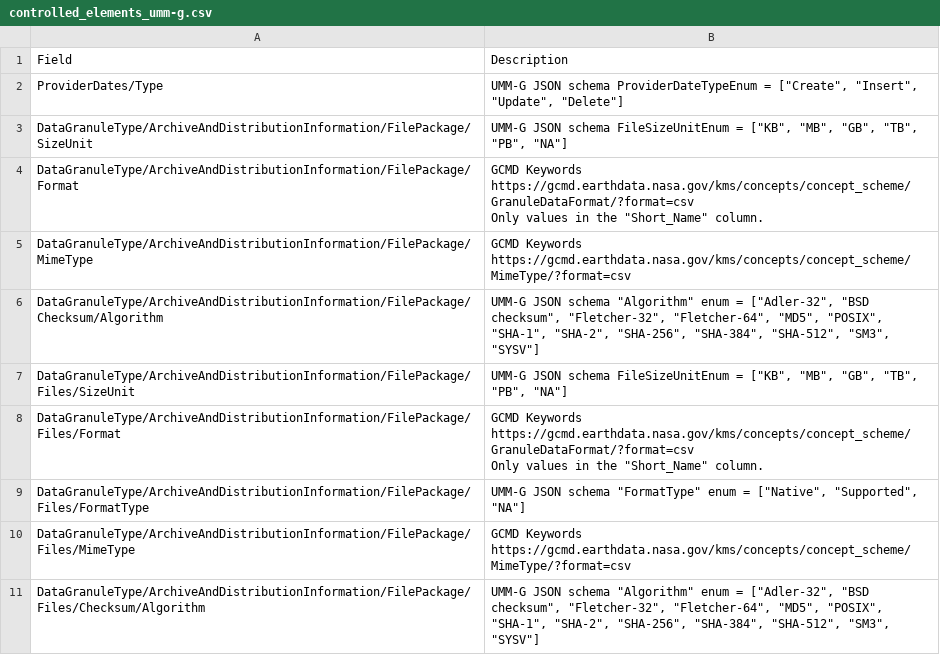
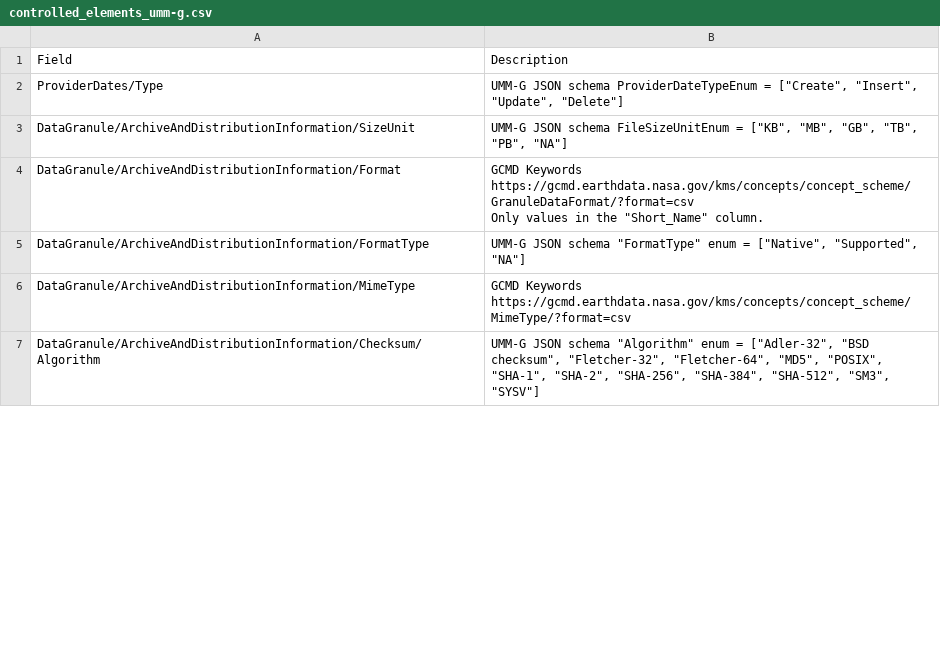
Before and after one commit to nasa/cmr-metadata-review, a CSV file: data/controlled_elements_umm-g.csv, drawn as a sheet; only a part is shown; the diff covers the shown part only.

```diff
--- a/data/controlled_elements_umm-g.csv
+++ b/data/controlled_elements_umm-g.csv
@@ -2,12 +2,7 @@ Field,Description
 ProviderDates/Type,"UMM-G JSON schema ProviderDateTypeEnum = [""Create"", ""Insert"", ""Update"", ""Delete""]"
-DataGranuleType/ArchiveAndDistributionInformation/FilePackage/SizeUnit,"UMM-G JSON schema FileSizeUnitEnum = [""KB"", ""MB"", ""GB"", ""TB"", ""PB"", ""NA""]"
-DataGranuleType/ArchiveAndDistributionInformation/FilePackage/Format,"GCMD Keywords https://gcmd.earthdata.nasa.gov/kms/concepts/concept_scheme/GranuleDataFormat/?format=csv
-Only values in the ""Short_Name"" column."
-DataGranuleType/ArchiveAndDistributionInformation/FilePackage/MimeType,GCMD Keywords https://gcmd.earthdata.nasa.gov/kms/concepts/concept_scheme/MimeType/?format=csv
-DataGranuleType/ArchiveAndDistributionInformation/FilePackage/Checksum/Algorithm,"UMM-G JSON schema ""Algorithm"" enum = [""Adler-32"", ""BSD checksum"", ""Fletcher-32"", ""Fletcher-64"", ""MD5"", ""POSIX"", ""SHA-1"", ""SHA-2"", ""SHA-256"", ""SHA-384"", ""SHA-512"", ""SM3"", ""SYSV""]"
-DataGranuleType/ArchiveAndDistributionInformation/FilePackage/Files/SizeUnit,"UMM-G JSON schema FileSizeUnitEnum = [""KB"", ""MB"", ""GB"", ""TB"", ""PB"", ""NA""]"
-DataGranuleType/ArchiveAndDistributionInformation/FilePackage/Files/Format,"GCMD Keywords https://gcmd.earthdata.nasa.gov/kms/concepts/concept_scheme/GranuleDataFormat/?format=csv
-Only values in the ""Short_Name"" column."
-DataGranuleType/ArchiveAndDistributionInformation/FilePackage/Files/FormatType,"UMM-G JSON schema ""FormatType"" enum = [""Native"", ""Supported"", ""NA""]"
-DataGranuleType/ArchiveAndDistributionInformation/FilePackage/Files/MimeType,GCMD Keywords https://gcmd.earthdata.nasa.gov/kms/concepts/concept_scheme/MimeType/?format=csv
-DataGranuleType/ArchiveAndDistributionInformation/FilePackage/Files/Checksum/Algorithm,"UMM-G JSON schema ""Algorithm"" enum = [""Adler-32"", ""BSD checksum"", ""Fletcher-32"", ""Fletcher-64"", ""MD5"", ""POSIX"", ""SHA-1"", ""SHA-2"", ""SHA-256"", ""SHA-384"", ""SHA-512"", ""SM3"", ""SYSV""]"
+DataGranule/ArchiveAndDistributionInformation/SizeUnit,"UMM-G JSON schema FileSizeUnitEnum = [""KB"", ""MB"", ""GB"", ""TB"", ""PB"", ""NA""]"
+DataGranule/ArchiveAndDistributionInformation/Format,"GCMD Keywords https://gcmd.earthdata.nasa.gov/kms/concepts/concept_scheme/GranuleDataFormat/?format=csv
+Only values in the ""Short_Name"" column."
+DataGranule/ArchiveAndDistributionInformation/FormatType,"UMM-G JSON schema ""FormatType"" enum = [""Native"", ""Supported"", ""NA""]"
+DataGranule/ArchiveAndDistributionInformation/MimeType,GCMD Keywords https://gcmd.earthdata.nasa.gov/kms/concepts/concept_scheme/MimeType/?format=csv
+DataGranule/ArchiveAndDistributionInformation/Checksum/Algorithm,"UMM-G JSON schema ""Algorithm"" enum = [""Adler-32"", ""BSD checksum"", ""Fletcher-32"", ""Fletcher-64"", ""MD5"", ""POSIX"", ""SHA-1"", ""SHA-2"", ""SHA-256"", ""SHA-384"", ""SHA-512"", ""SM3"", ""SYSV""]"
```
Also changed, not shown: 2 removed rows and 10 edited cells elsewhere in this file, data/ummg_desired_fields.csv, data/ummg_required_fields.csv.
